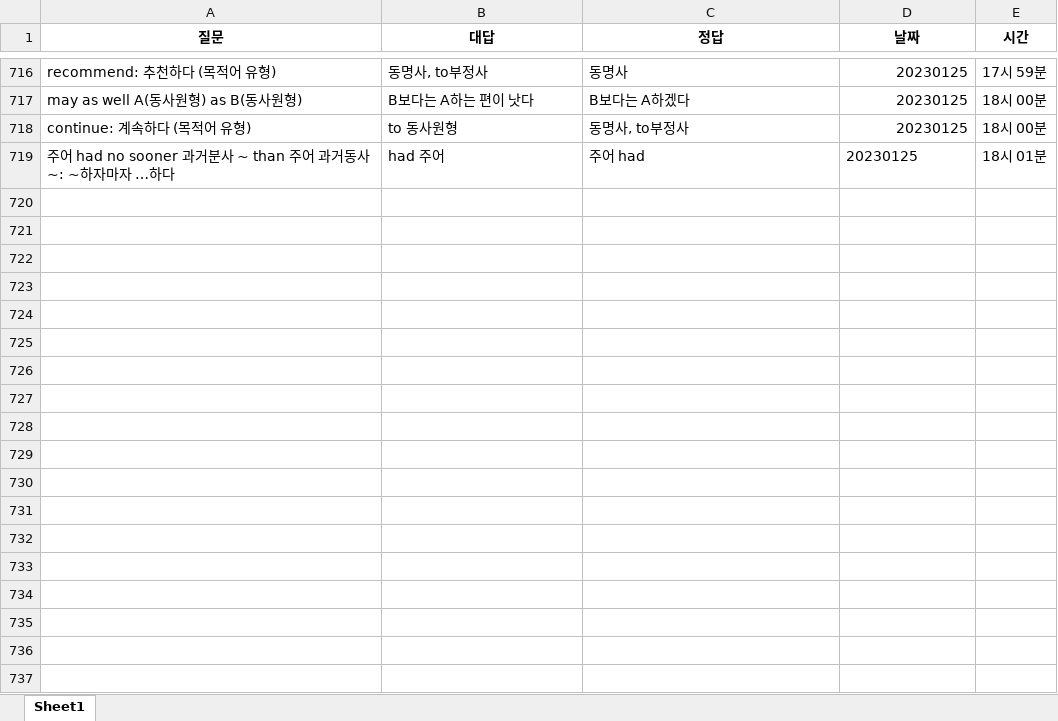
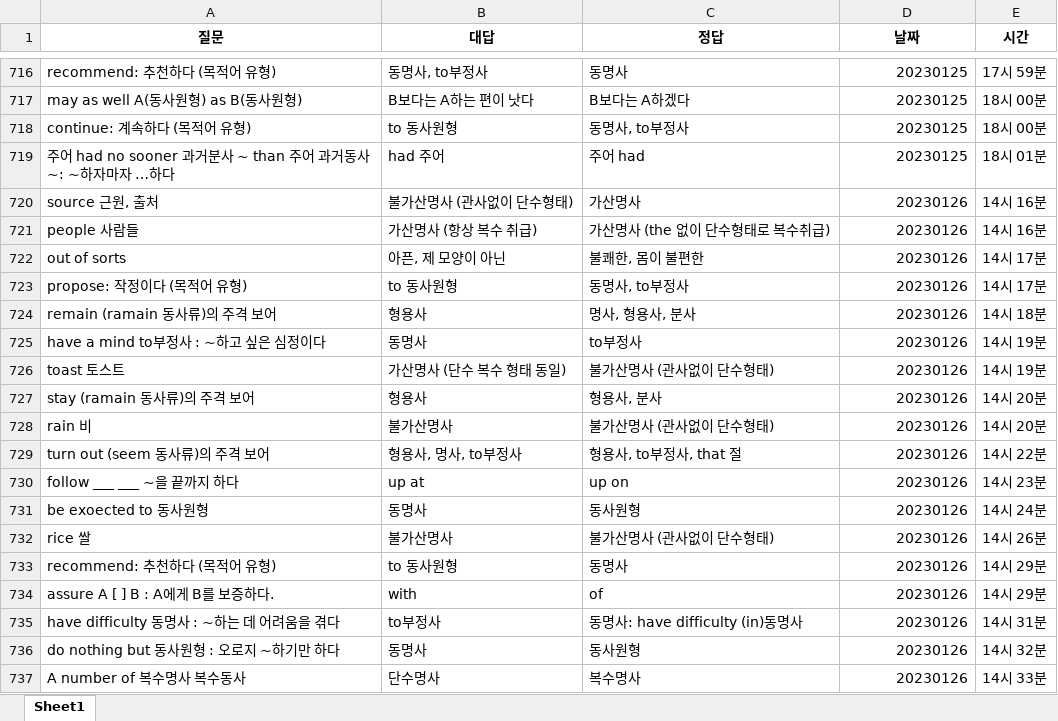
Before and after one commit to Choisignal/Private-Quizlet, an Excel workbook: 학습자료/단답형/오답노트/오답노트_무한반복_객관식_영어_복습.xlsx, sheet Sheet1, drawn as a sheet; only a part is shown, gaps mark what is left out; values as stored, in another font and other column widths than the file's, no borders; the diff covers the shown part only; the diff names each change by its address in the sheet, - before the commit and + after, or states it on an @@ line.

```diff
--- a/학습자료/단답형/오답노트/오답노트_무한반복_객관식_영어_복습.xlsx (sheet Sheet1)
+++ b/학습자료/단답형/오답노트/오답노트_무한반복_객관식_영어_복습.xlsx (sheet Sheet1)
-D719 alignment: left
+D719 alignment: right
+row 720: source 근원, 출처 | 불가산명사 (관사없이 단수형태) | 가산명사 | 20230126 | 14시 16분
+row 721: people 사람들 | 가산명사 (항상 복수 취급) | 가산명사 (the 없이 단수형태로 복수취급) | 20230126 | 14시 16분
+row 722: out of sorts | 아픈, 제 모양이 아닌 | 불쾌한, 몸이 불편한 | 20230126 | 14시 17분
+row 723: propose: 작정이다 (목적어 유형) | to 동사원형 | 동명사, to부정사 | 20230126 | 14시 17분
+row 724: remain (ramain 동사류)의 주격 보어 | 형용사 | 명사, 형용사, 분사 | 20230126 | 14시 18분
+row 725: have a mind to부정사 : ~하고 싶은 심정이다 | 동명사 | to부정사 | 20230126 | 14시 19분
+row 726: toast 토스트 | 가산명사 (단수 복수 형태 동일) | 불가산명사 (관사없이 단수형태) | 20230126 | 14시 19분
+row 727: stay (ramain 동사류)의 주격 보어 | 형용사 | 형용사, 분사 | 20230126 | 14시 20분
+row 728: rain 비 | 불가산명사 | 불가산명사 (관사없이 단수형태) | 20230126 | 14시 20분
+row 729: turn out (seem 동사류)의 주격 보어 | 형용사, 명사, to부정사 | 형용사, to부정사, that 절 | 20230126 | 14시 22분
+row 730: follow ___ ___ ~을 끝까지 하다 | up at | up on | 20230126 | 14시 23분
+row 731: be exoected to 동사원형 | 동명사 | 동사원형 | 20230126 | 14시 24분
+row 732: rice 쌀 | 불가산명사 | 불가산명사 (관사없이 단수형태) | 20230126 | 14시 26분
+row 733: recommend: 추천하다 (목적어 유형) | to 동사원형 | 동명사 | 20230126 | 14시 29분
+row 734: assure A [ ] B : A에게 B를 보증하다. | with | of | 20230126 | 14시 29분
+row 735: have difficulty 동명사 : ~하는 데 어려움을 겪다 | to부정사 | 동명사: have difficulty (in)동명사 | 20230126 | 14시 31분
+row 736: do nothing but 동사원형 : 오로지 ~하기만 하다 | 동명사 | 동사원형 | 20230126 | 14시 32분
+row 737: A number of 복수명사 복수동사 | 단수명사 | 복수명사 | 20230126 | 14시 33분
```
Also changed, not shown: 40 added rows elsewhere in this sheet, 학습자료/단답형/국어_복습_객관식.xlsx, 학습자료/단답형/국어_복습_한자어2글자_번역.xlsx, 6 other files.
